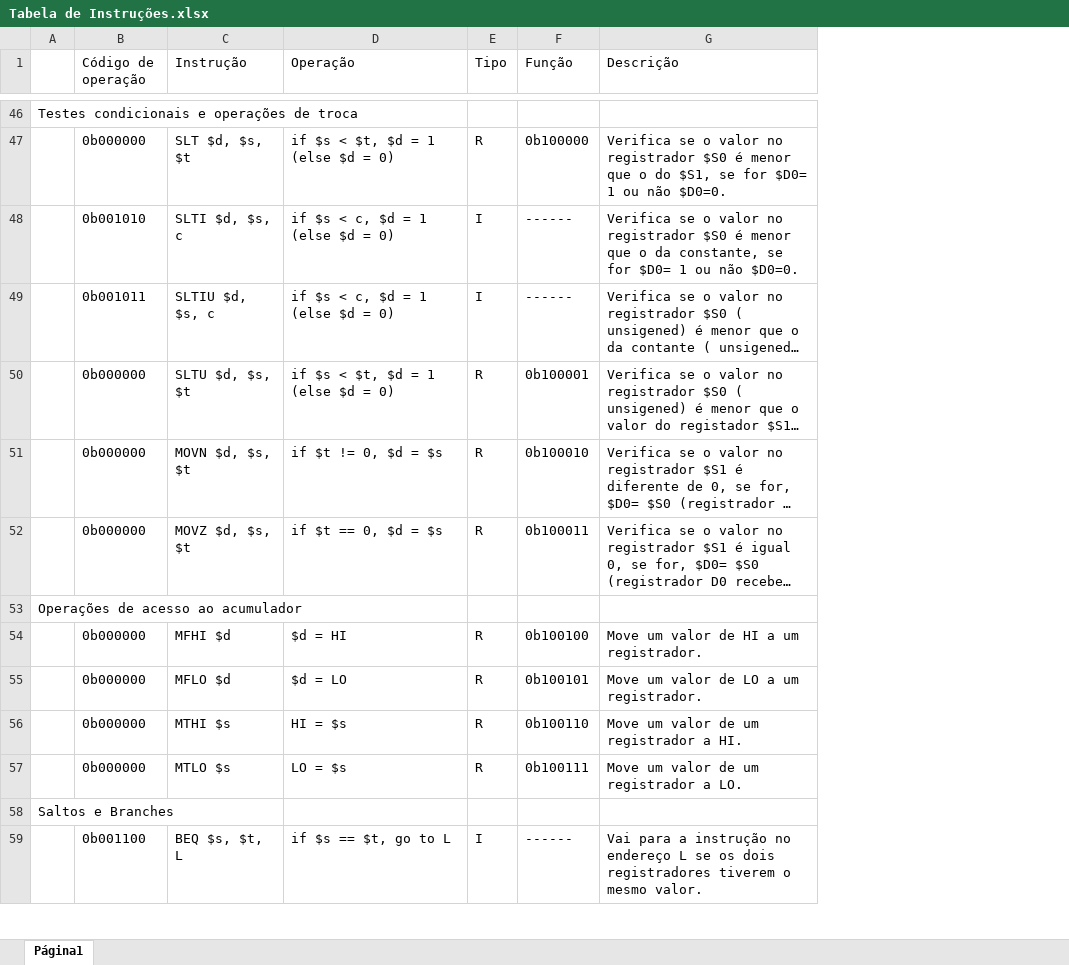
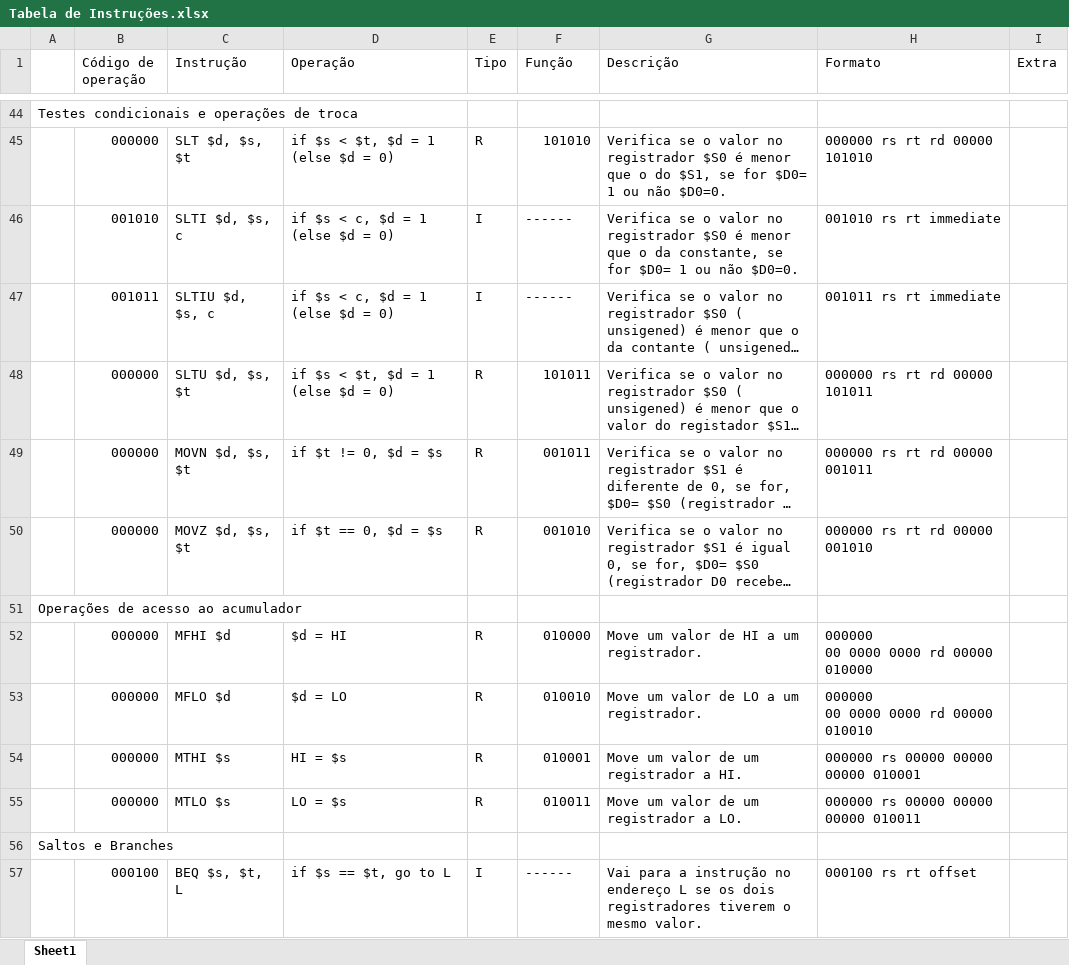
Before and after one commit to biabsantana/PBLSD2016, an Excel workbook: Tabela de Instruções.xlsx, sheet Sheet1, drawn as a sheet; only a part is shown, gaps mark what is left out; long unchanged cells end in …; values as stored, in another font and other column widths than the file's, no cell formats; charts and pictures not drawn; addresses are those after the commit; ↵ is a line break in a cell; the diff covers the shown part only; the diff names each change by its address in the sheet, - before the commit and + after, or states it on an @@ line.

Commit message:
Tabela de instruções
Seguindo completamente a documentação do MIPS. FEITA DE FORMA COLETIVA

```diff
--- a/Tabela de Instruções.xlsx (sheet Sheet1)
+++ b/Tabela de Instruções.xlsx (sheet Sheet1)
-sheet tab: Página1
+sheet tab: Sheet1
+column H (Formato), rows 45-57: 000000 rs rt rd 00000 ↵ 101010 | 001010 rs rt immediate | 001011 rs rt immediate | 000000 rs rt rd 00000 ↵ 101011 | 000000 rs rt rd 00000 001011 | 000000 rs rt rd 00000 ↵ 001010 |  | 000000 ↵ 00 0000 0000 rd 00000 ↵ 010000 | 000000 ↵ 00 0000 0000 rd 00000 ↵ 010010 | 000000 rs 00000 00000 00000 010001 | 000000 rs 00000 00000 00000 010011 |  | 000100 rs rt offset
+column I (Extra), empty
-B45 (Código de operação): 0b000000
+B45 (Código de operação): 000000
-F45 (Função): 0b100000
+F45 (Função): 101010
-B46 (Código de operação): 0b001010
+B46 (Código de operação): 001010
-B47 (Código de operação): 0b001011
+B47 (Código de operação): 001011
-B48:B50 (Código de operação): 0b000000
+B48:B50 (Código de operação): 000000
-F48 (Função): 0b100001
+F48 (Função): 101011
-F49 (Função): 0b100010
+F49 (Função): 001011
-F50 (Função): 0b100011
+F50 (Função): 001010
-B52:B55 (Código de operação): 0b000000
+B52:B55 (Código de operação): 000000
-F52 (Função): 0b100100
+F52 (Função): 010000
-F53 (Função): 0b100101
+F53 (Função): 010010
-F54 (Função): 0b100110
+F54 (Função): 010001
-F55 (Função): 0b100111
+F55 (Função): 010011
-B57 (Código de operação): 0b001100
+B57 (Código de operação): 000100
```
Also changed, not shown: 7 added rows, 9 removed rows and 80 edited cells elsewhere in this sheet, cell formats, charts or pictures.
